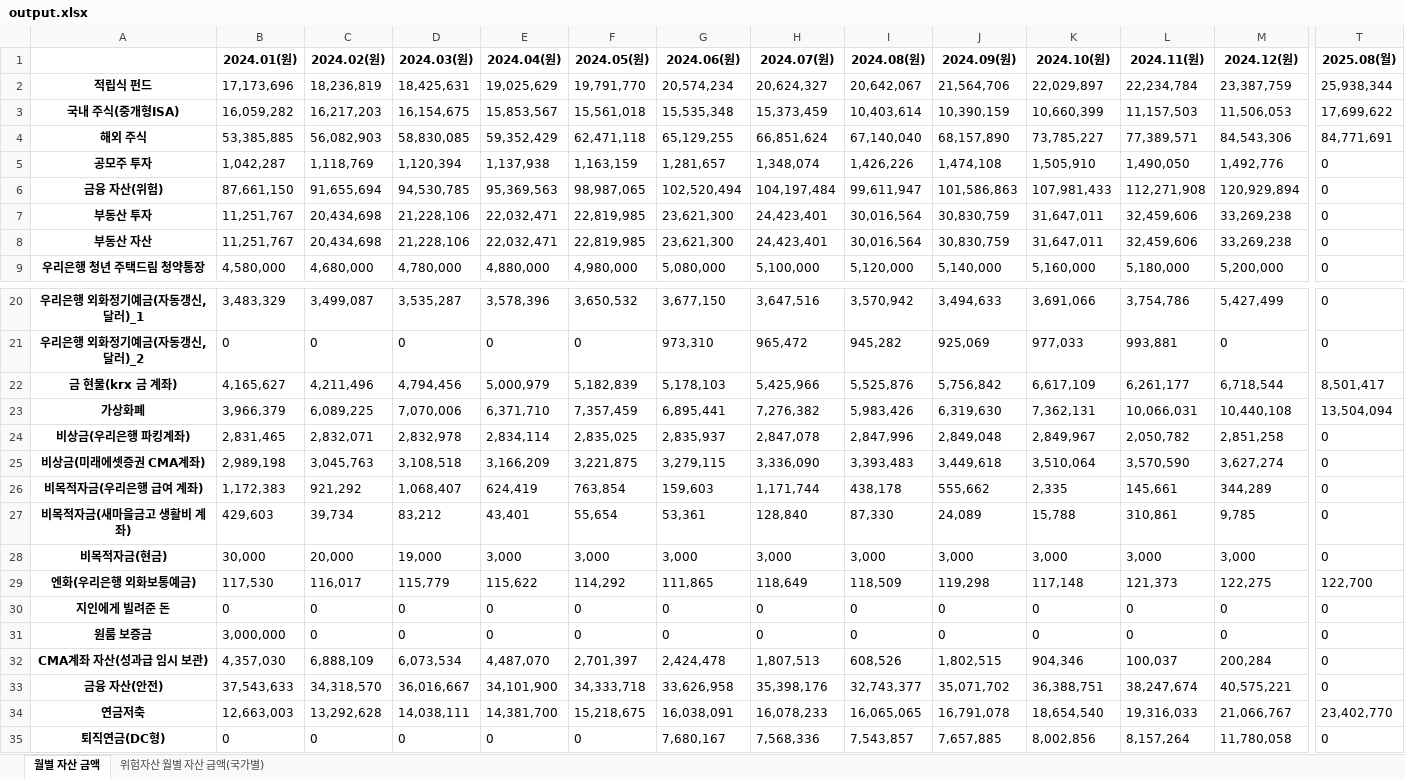
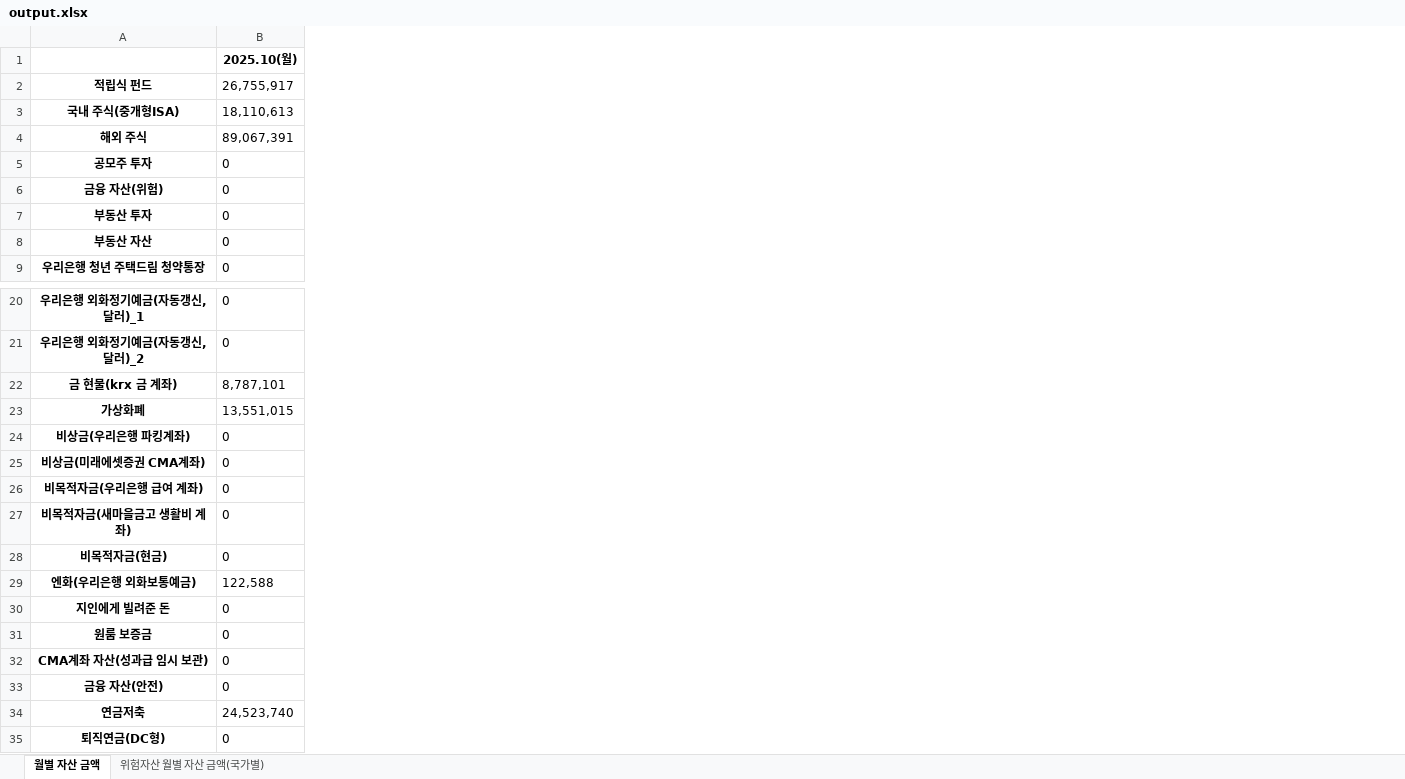
Before and after one commit to xotmd6666/Finance, an Excel workbook: output.xlsx, sheet 월별 자산 금액, drawn as a sheet; only a part is shown, gaps mark what is left out; values as stored, in another font and other column widths than the file's, no borders; removed rows and columns are numbered as before the commit, all else as after; the diff covers the shown part only; the diff names each change by its address in the sheet, - before the commit and + after, or states it on an @@ line.

```diff
--- a/output.xlsx (sheet 월별 자산 금액)
+++ b/output.xlsx (sheet 월별 자산 금액)
-column B, rows 1-9: 2024.01(원) | 17,173,696 | 16,059,282 | 53,385,885 | 1,042,287 | 87,661,150 | 11,251,767 | 11,251,767 | 4,580,000; rows 20-35: 3,483,329 | 0 | 4,165,627 | 3,966,379 | 2,831,465 | 2,989,198 | 1,172,383 | 429,603 | 30,000 | 117,530 | 0 | 3,000,000 | 4,357,030 | 37,543,633 | 12,663,003 | 0
-column C, rows 1-9: 2024.02(원) | 18,236,819 | 16,217,203 | 56,082,903 | 1,118,769 | 91,655,694 | 20,434,698 | 20,434,698 | 4,680,000; rows 20-35: 3,499,087 | 0 | 4,211,496 | 6,089,225 | 2,832,071 | 3,045,763 | 921,292 | 39,734 | 20,000 | 116,017 | 0 | 0 | 6,888,109 | 34,318,570 | 13,292,628 | 0
-column D, rows 1-9: 2024.03(원) | 18,425,631 | 16,154,675 | 58,830,085 | 1,120,394 | 94,530,785 | 21,228,106 | 21,228,106 | 4,780,000; rows 20-35: 3,535,287 | 0 | 4,794,456 | 7,070,006 | 2,832,978 | 3,108,518 | 1,068,407 | 83,212 | 19,000 | 115,779 | 0 | 0 | 6,073,534 | 36,016,667 | 14,038,111 | 0
-column E, rows 1-9: 2024.04(원) | 19,025,629 | 15,853,567 | 59,352,429 | 1,137,938 | 95,369,563 | 22,032,471 | 22,032,471 | 4,880,000; rows 20-35: 3,578,396 | 0 | 5,000,979 | 6,371,710 | 2,834,114 | 3,166,209 | 624,419 | 43,401 | 3,000 | 115,622 | 0 | 0 | 4,487,070 | 34,101,900 | 14,381,700 | 0
-column F, rows 1-9: 2024.05(원) | 19,791,770 | 15,561,018 | 62,471,118 | 1,163,159 | 98,987,065 | 22,819,985 | 22,819,985 | 4,980,000; rows 20-35: 3,650,532 | 0 | 5,182,839 | 7,357,459 | 2,835,025 | 3,221,875 | 763,854 | 55,654 | 3,000 | 114,292 | 0 | 0 | 2,701,397 | 34,333,718 | 15,218,675 | 0
-column G, rows 1-9: 2024.06(원) | 20,574,234 | 15,535,348 | 65,129,255 | 1,281,657 | 102,520,494 | 23,621,300 | 23,621,300 | 5,080,000; rows 20-35: 3,677,150 | 973,310 | 5,178,103 | 6,895,441 | 2,835,937 | 3,279,115 | 159,603 | 53,361 | 3,000 | 111,865 | 0 | 0 | 2,424,478 | 33,626,958 | 16,038,091 | 7,680,167
-column H, rows 1-9: 2024.07(원) | 20,624,327 | 15,373,459 | 66,851,624 | 1,348,074 | 104,197,484 | 24,423,401 | 24,423,401 | 5,100,000; rows 20-35: 3,647,516 | 965,472 | 5,425,966 | 7,276,382 | 2,847,078 | 3,336,090 | 1,171,744 | 128,840 | 3,000 | 118,649 | 0 | 0 | 1,807,513 | 35,398,176 | 16,078,233 | 7,568,336
-column I, rows 1-9: 2024.08(원) | 20,642,067 | 10,403,614 | 67,140,040 | 1,426,226 | 99,611,947 | 30,016,564 | 30,016,564 | 5,120,000; rows 20-35: 3,570,942 | 945,282 | 5,525,876 | 5,983,426 | 2,847,996 | 3,393,483 | 438,178 | 87,330 | 3,000 | 118,509 | 0 | 0 | 608,526 | 32,743,377 | 16,065,065 | 7,543,857
-column J, rows 1-9: 2024.09(원) | 21,564,706 | 10,390,159 | 68,157,890 | 1,474,108 | 101,586,863 | 30,830,759 | 30,830,759 | 5,140,000; rows 20-35: 3,494,633 | 925,069 | 5,756,842 | 6,319,630 | 2,849,048 | 3,449,618 | 555,662 | 24,089 | 3,000 | 119,298 | 0 | 0 | 1,802,515 | 35,071,702 | 16,791,078 | 7,657,885
-column K, rows 1-9: 2024.10(원) | 22,029,897 | 10,660,399 | 73,785,227 | 1,505,910 | 107,981,433 | 31,647,011 | 31,647,011 | 5,160,000; rows 20-35: 3,691,066 | 977,033 | 6,617,109 | 7,362,131 | 2,849,967 | 3,510,064 | 2,335 | 15,788 | 3,000 | 117,148 | 0 | 0 | 904,346 | 36,388,751 | 18,654,540 | 8,002,856
-column L, rows 1-9: 2024.11(원) | 22,234,784 | 11,157,503 | 77,389,571 | 1,490,050 | 112,271,908 | 32,459,606 | 32,459,606 | 5,180,000; rows 20-35: 3,754,786 | 993,881 | 6,261,177 | 10,066,031 | 2,050,782 | 3,570,590 | 145,661 | 310,861 | 3,000 | 121,373 | 0 | 0 | 100,037 | 38,247,674 | 19,316,033 | 8,157,264
-column M, rows 1-9: 2024.12(원) | 23,387,759 | 11,506,053 | 84,543,306 | 1,492,776 | 120,929,894 | 33,269,238 | 33,269,238 | 5,200,000; rows 20-35: 5,427,499 | 0 | 6,718,544 | 10,440,108 | 2,851,258 | 3,627,274 | 344,289 | 9,785 | 3,000 | 122,275 | 0 | 0 | 200,284 | 40,575,221 | 21,066,767 | 11,780,058
-B1: 2025.08(월)
+B1: 2025.10(월)
-B2: 25,938,344
+B2: 26,755,917
-B3: 17,699,622
+B3: 18,110,613
-B4: 84,771,691
+B4: 89,067,391
-B22: 8,501,417
+B22: 8,787,101
-B23: 13,504,094
+B23: 13,551,015
-B29: 122,700
+B29: 122,588
-B34: 23,402,770
+B34: 24,523,740
```
Also changed, not shown: 6 removed columns elsewhere in this sheet, sheet 위험자산 월별 자산 금액(국가별), 1 other file.
